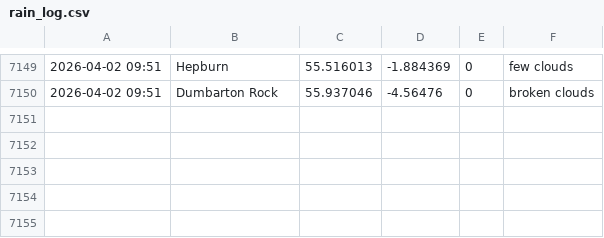
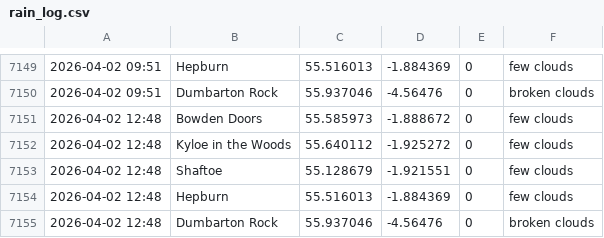
Before and after one commit to megan-leek/weather-dashboard, a CSV file: data/rain_log.csv, drawn as a sheet; only a part is shown, gaps mark what is left out; the diff names each change by its address in the sheet, - before the commit and + after, or states it on an @@ line.

Commit message:
Update rain log [auto]

```diff
--- a/data/rain_log.csv
+++ b/data/rain_log.csv
+row 7151: 2026-04-02 12:48 | Bowden Doors | 55.585973 | -1.888672 | 0 | few clouds
+row 7152: 2026-04-02 12:48 | Kyloe in the Woods | 55.640112 | -1.925272 | 0 | few clouds
+row 7153: 2026-04-02 12:48 | Shaftoe | 55.128679 | -1.921551 | 0 | few clouds
+row 7154: 2026-04-02 12:48 | Hepburn | 55.516013 | -1.884369 | 0 | few clouds
+row 7155: 2026-04-02 12:48 | Dumbarton Rock | 55.937046 | -4.56476 | 0 | broken clouds
```
